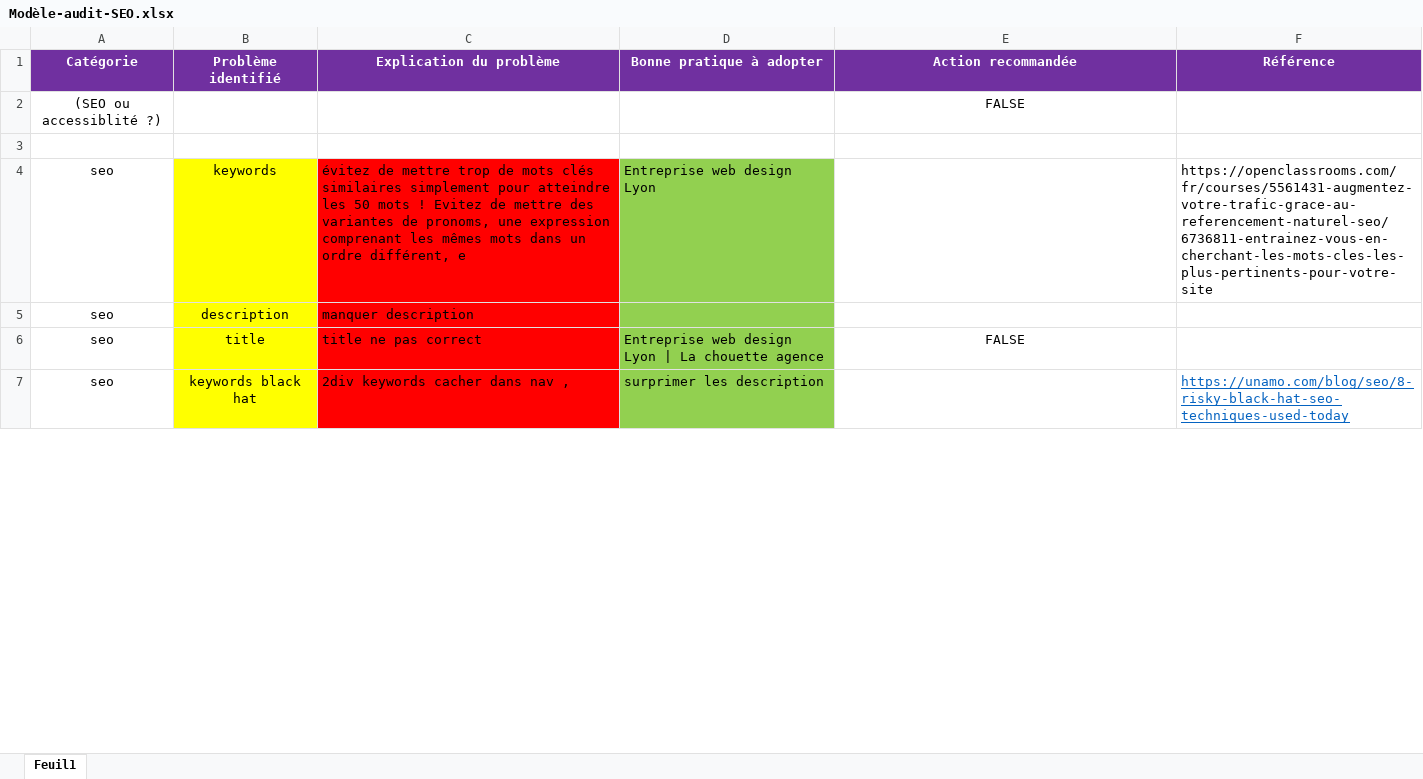
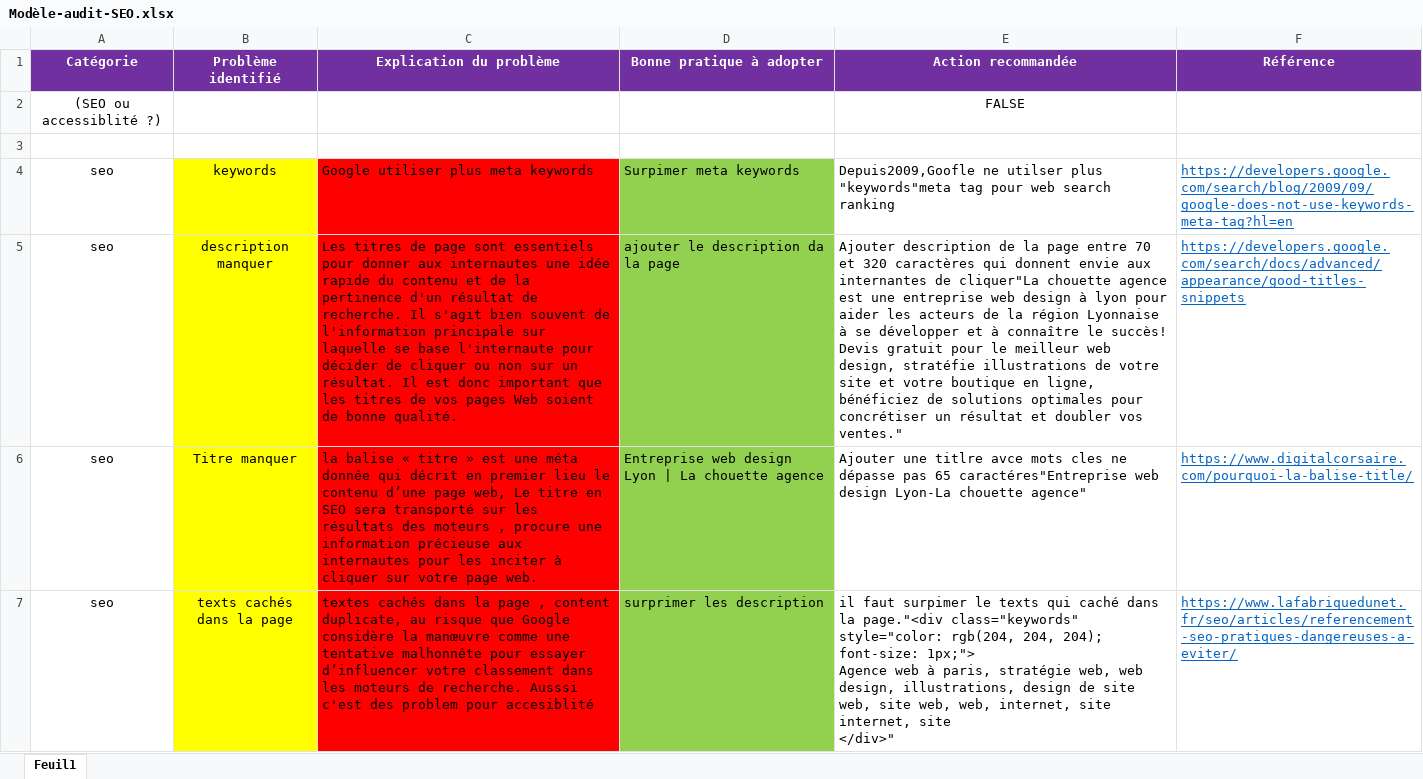
Before and after one commit to rachel-duret/ChunCheungDuret_4_20122020Final, an Excel workbook: Modèle-audit-SEO.xlsx, sheet Feuil1, drawn as a sheet; only a part is shown; values as stored, in another font and other column widths than the file's, no borders; removed rows and columns are numbered as before the commit, all else as after; ↵ is a line break in a cell; the diff covers the shown part only; the diff names each change by its address in the sheet, - before the commit and + after, or states it on an @@ line.

Commit message:
add excel

```diff
--- a/Modèle-audit-SEO.xlsx (sheet Feuil1)
+++ b/Modèle-audit-SEO.xlsx (sheet Feuil1)
-C4 (Explication du problème): évitez de mettre trop de mots clés similaires simplement pour atteindre les 50 mots ! Evitez de mettre des variantes de pronoms, une expression comprenant les mêmes mots dans un ordre différent, e
+C4 (Explication du problème): Google utiliser plus meta keywords
-D4 (Bonne pratique à adopter): Entreprise web design Lyon
+D4 (Bonne pratique à adopter): Surpimer meta keywords
-E4 (Action recommandée): (empty)
+E4 (Action recommandée): Depuis2009,Goofle ne utilser plus "keywords"meta tag pour web search ranking
-F4 (Référence): https://openclassrooms.com/fr/courses/5561431-augmentez-votre-trafic-grace-au-referencement-naturel-seo/6736811-entrainez-vous-en-cherchant-les-mots-cles-les-plus-pertinents-pour-votre-site
+F4 (Référence): https://developers.google.com/search/blog/2009/09/google-does-not-use-keywords-meta-tag?hl=en
@@ F4 underline: off → on, text colour: black → #0563C1 @@
-row 5: seo | description | manquer description
+row 5: seo | description manquer | Les titres de page sont essentiels pour donner aux internautes une idée rapide du contenu et de la pertinence d'un résultat de recherche. Il s'agit bien souvent de l'information principale sur laquelle se base l'internaute pour décider de cliquer ou non sur un résultat. Il est donc important que les titres de vos pages Web soient de bonne qualité. | ajouter le description da la page | Ajouter description de la page entre 70 et 320 caractères qui donnent envie aux internantes de cliquer"La chouette agence est une entreprise web design à lyon pour aider les acteurs de la région Lyonnaise à se développer et à connaître le succès! ↵ Devis gratuit pour le meilleur web design, stratéfie illustrations de votre site et votre boutique en ligne, bénéficiez de solutions optimales pour concrétiser un résultat et doubler vos ventes." | https://developers.google.com/search/docs/advanced/appearance/good-titles-snippets
-B6 (Problème identifié): title
+B6 (Problème identifié): Titre manquer
-C6 (Explication du problème): title ne pas correct
+C6 (Explication du problème): la balise « titre » est une méta donnée qui décrit en premier lieu le contenu d’une page web, Le titre en SEO sera transporté sur les résultats des moteurs , procure une information précieuse aux internautes pour les inciter à cliquer sur votre page web.
-E6 (Action recommandée): FALSE
+E6 (Action recommandée): Ajouter une titlre avce mots cles ne dépasse pas 65 caractéres"Entreprise web design Lyon-La chouette agence"
-E6 alignment: center
+E6 alignment: left
-F6 (Référence): (empty)
+F6 (Référence): https://www.digitalcorsaire.com/pourquoi-la-balise-title/
-B7 (Problème identifié): keywords black hat
+B7 (Problème identifié): texts cachés dans la page
-C7 (Explication du problème): 2div keywords cacher dans nav ,
+C7 (Explication du problème): textes cachés dans la page , content duplicate, au risque que Google considère la manœuvre comme une tentative malhonnête pour essayer d’influencer votre classement dans les moteurs de recherche. Ausssi c'est des problem pour accesiblité
-E7 (Action recommandée): (empty)
+E7 (Action recommandée): il faut surpimer le texts qui caché dans la page."<div class="keywords" style="color: rgb(204, 204, 204); font-size: 1px;"> ↵ Agence web à paris, stratégie web, web design, illustrations, design de site web, site web, web, internet, site internet, site ↵ </div>"
-F7 (Référence): https://unamo.com/blog/seo/8-risky-black-hat-seo-techniques-used-today
+F7 (Référence): https://www.lafabriquedunet.fr/seo/articles/referencement-seo-pratiques-dangereuses-a-eviter/
```
Also changed, not shown: 9 added rows, 10 removed rows, 32 edited cells and cell formats elsewhere in this sheet, 1 other file.
